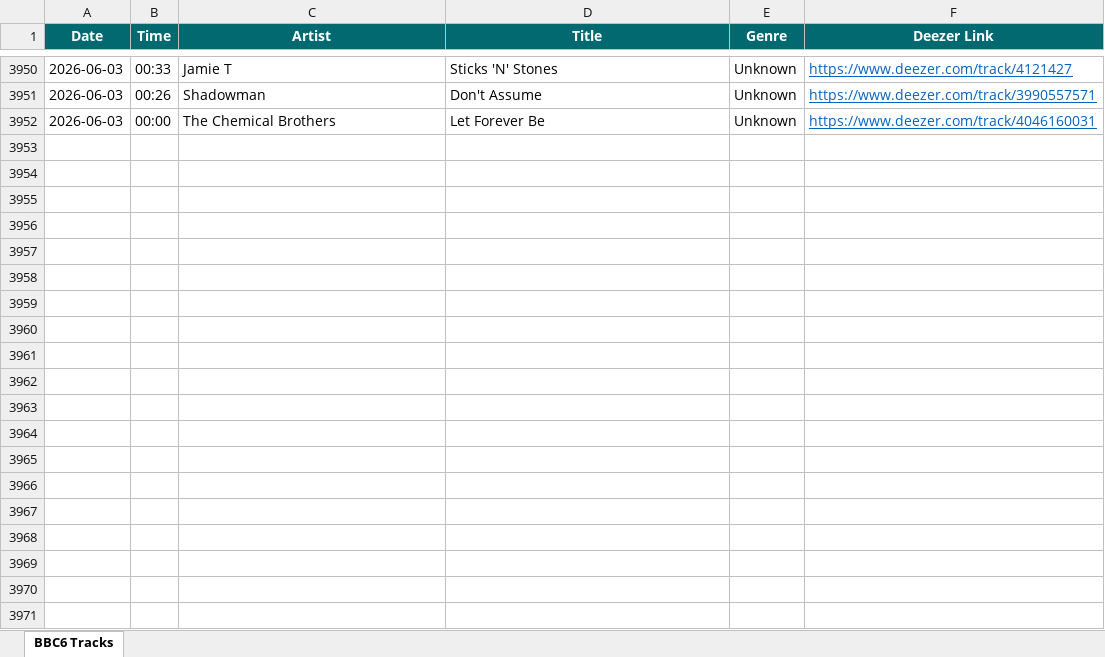
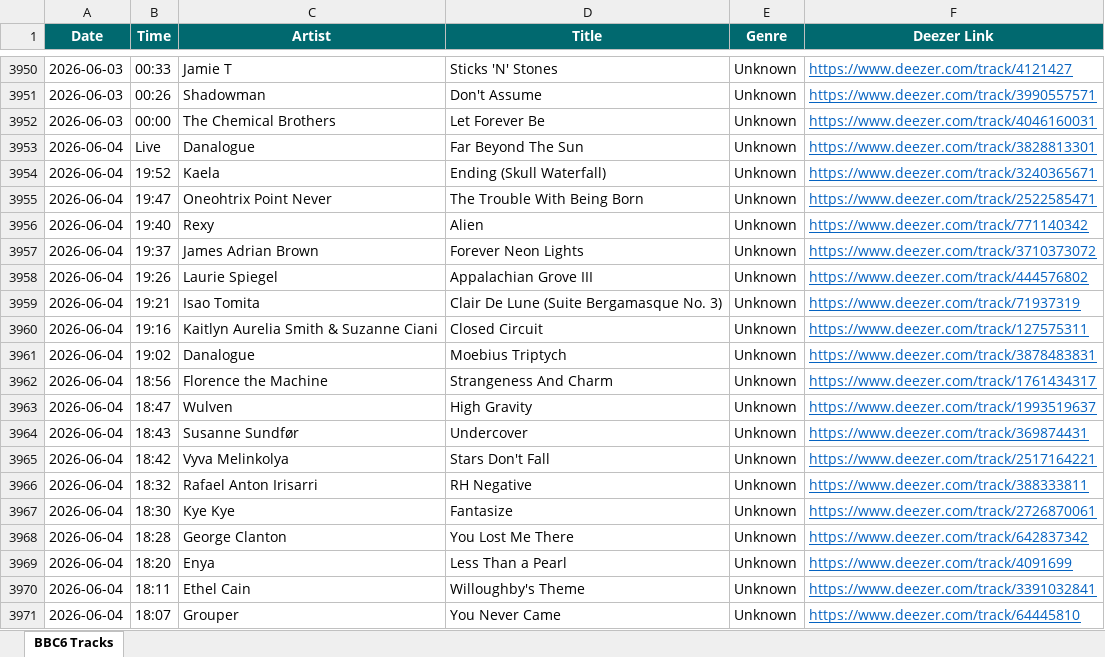
Before and after one commit to loliberri/new-music-scraper, an Excel workbook: output/BBC6 Music Log.xlsx, sheet BBC6 Tracks, drawn as a sheet; only a part is shown, gaps mark what is left out; values as stored, in another font and other column widths than the file's, no borders; the diff covers the shown part only; the diff names each change by its address in the sheet, - before the commit and + after, or states it on an @@ line.

```diff
--- a/output/BBC6 Music Log.xlsx (sheet BBC6 Tracks)
+++ b/output/BBC6 Music Log.xlsx (sheet BBC6 Tracks)
+row 3953: 2026-06-04 | Live | Danalogue | Far Beyond The Sun | Unknown | https://www.deezer.com/track/3828813301
+row 3954: 2026-06-04 | 19:52 | Kaela | Ending (Skull Waterfall) | Unknown | https://www.deezer.com/track/3240365671
+row 3955: 2026-06-04 | 19:47 | Oneohtrix Point Never | The Trouble With Being Born | Unknown | https://www.deezer.com/track/2522585471
+row 3956: 2026-06-04 | 19:40 | Rexy | Alien | Unknown | https://www.deezer.com/track/771140342
+row 3957: 2026-06-04 | 19:37 | James Adrian Brown | Forever Neon Lights | Unknown | https://www.deezer.com/track/3710373072
+row 3958: 2026-06-04 | 19:26 | Laurie Spiegel | Appalachian Grove III | Unknown | https://www.deezer.com/track/444576802
+row 3959: 2026-06-04 | 19:21 | Isao Tomita | Clair De Lune (Suite Bergamasque No. 3) | Unknown | https://www.deezer.com/track/71937319
+row 3960: 2026-06-04 | 19:16 | Kaitlyn Aurelia Smith & Suzanne Ciani | Closed Circuit | Unknown | https://www.deezer.com/track/127575311
+row 3961: 2026-06-04 | 19:02 | Danalogue | Moebius Triptych | Unknown | https://www.deezer.com/track/3878483831
+row 3962: 2026-06-04 | 18:56 | Florence the Machine | Strangeness And Charm | Unknown | https://www.deezer.com/track/1761434317
+row 3963: 2026-06-04 | 18:47 | Wulven | High Gravity | Unknown | https://www.deezer.com/track/1993519637
+row 3964: 2026-06-04 | 18:43 | Susanne Sundfør | Undercover | Unknown | https://www.deezer.com/track/369874431
+row 3965: 2026-06-04 | 18:42 | Vyva Melinkolya | Stars Don't Fall | Unknown | https://www.deezer.com/track/2517164221
+row 3966: 2026-06-04 | 18:32 | Rafael Anton Irisarri | RH Negative | Unknown | https://www.deezer.com/track/388333811
+row 3967: 2026-06-04 | 18:30 | Kye Kye | Fantasize | Unknown | https://www.deezer.com/track/2726870061
+row 3968: 2026-06-04 | 18:28 | George Clanton | You Lost Me There | Unknown | https://www.deezer.com/track/642837342
+row 3969: 2026-06-04 | 18:20 | Enya | Less Than a Pearl | Unknown | https://www.deezer.com/track/4091699
+row 3970: 2026-06-04 | 18:11 | Ethel Cain | Willoughby's Theme | Unknown | https://www.deezer.com/track/3391032841
+row 3971: 2026-06-04 | 18:07 | Grouper | You Never Came | Unknown | https://www.deezer.com/track/64445810
```
Also changed, not shown: 92 added rows elsewhere in this sheet, 2 other files.
